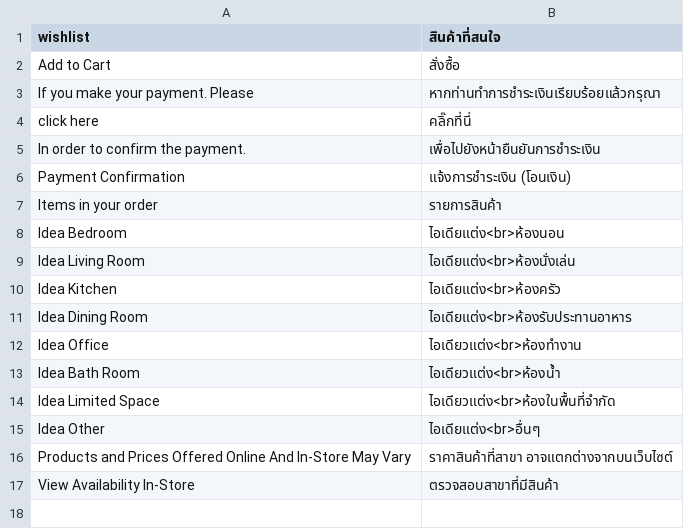
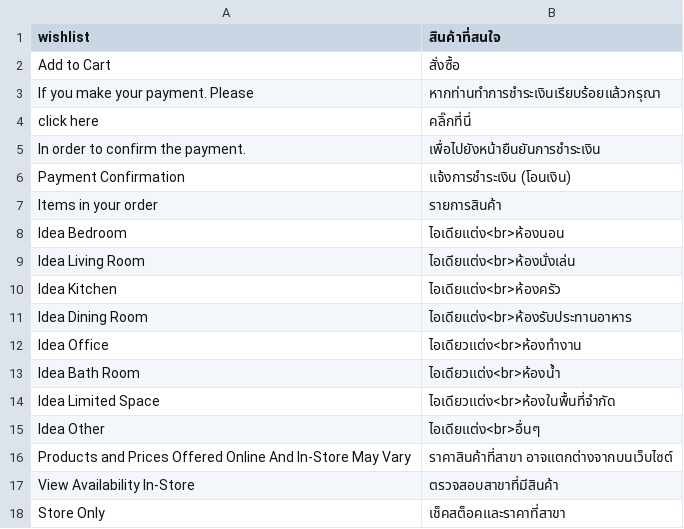
Before and after one commit to jmendozacu/dev-01, a CSV file: app/design/frontend/indexliving/default/locale/th_TH/translate.csv, drawn as a sheet; the diff names each change by its address in the sheet, - before the commit and + after, or states it on an @@ line.

```diff
--- a/app/design/frontend/indexliving/default/locale/th_TH/translate.csv
+++ b/app/design/frontend/indexliving/default/locale/th_TH/translate.csv
+row 18: Store Only | เช็คสต็อคและราคาที่สาขา
```
Also changed, not shown: 2 other files.
